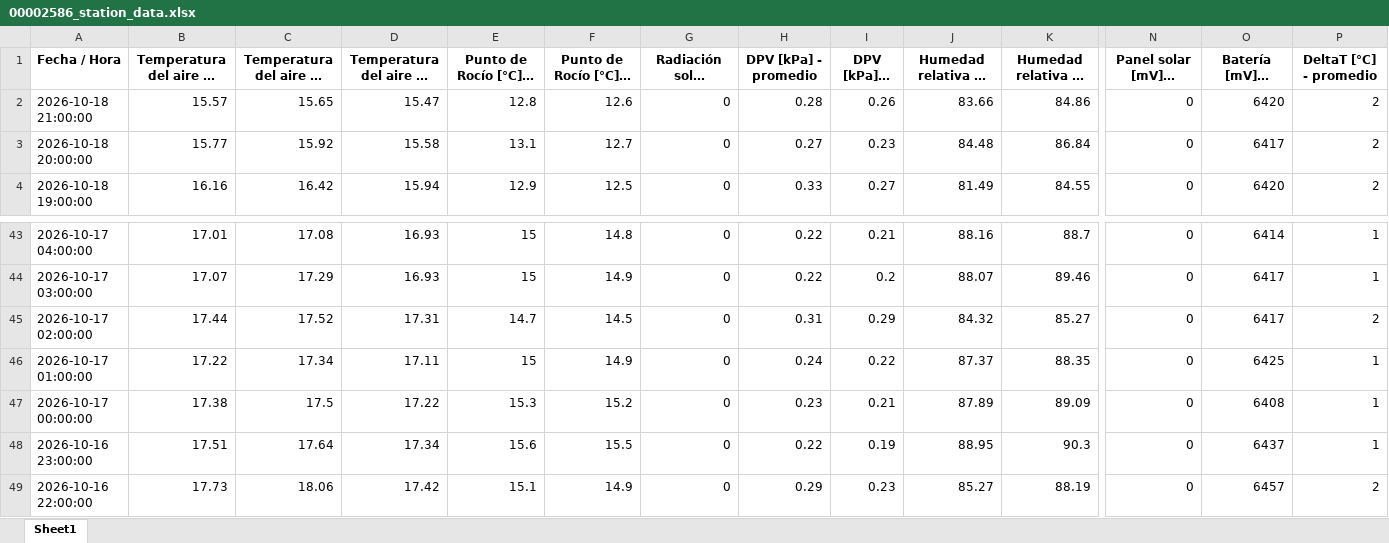
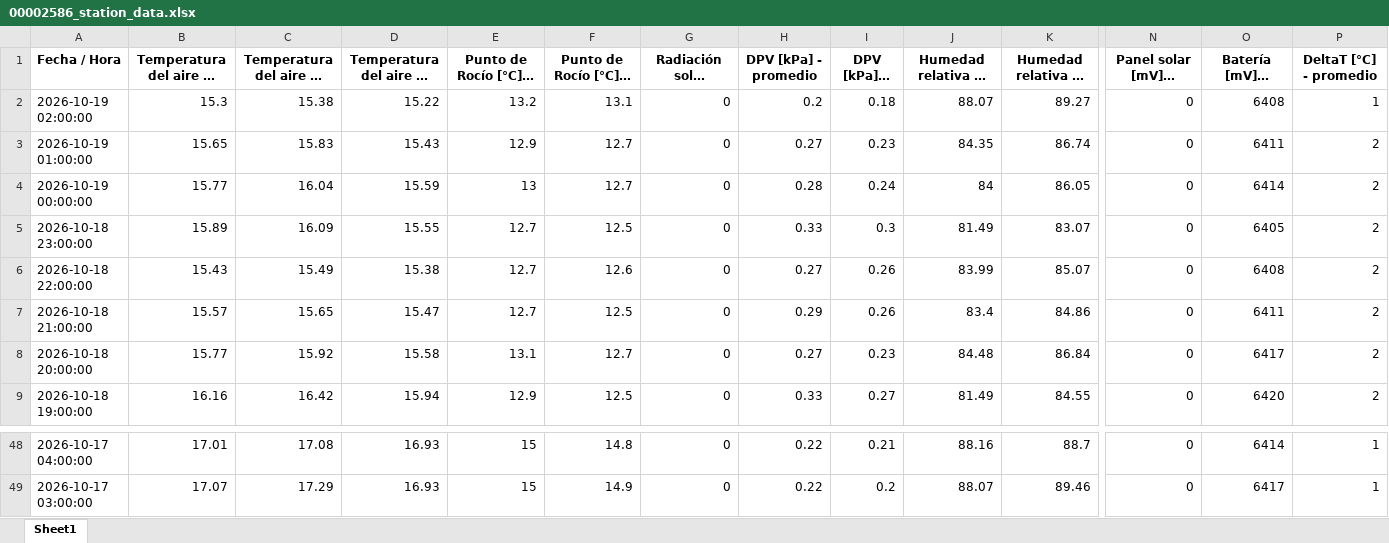
Before and after one commit to intasalta/imetos, an Excel workbook: 00002586_station_data.xlsx, sheet Sheet1, drawn as a sheet; only a part is shown, gaps mark what is left out; long unchanged cells end in …; values as stored, in another font and other column widths than the file's, no borders; removed rows and columns are numbered as before the commit, all else as after; rows hold the shown columns only; the diff names each change by its address in the sheet, - before the commit and + after, or states it on an @@ line.

```diff
--- a/00002586_station_data.xlsx (sheet Sheet1)
+++ b/00002586_station_data.xlsx (sheet Sheet1)
+row 2: 2026-10-19 02:00:00 | 15.3 | 15.38 | 15.22 | 13.2 | 13.1 | 0 | 0.2 | 0.18 | 88.07 | 89.27 | 0 | 6408 | 1
+row 3: 2026-10-19 01:00:00 | 15.65 | 15.83 | 15.43 | 12.9 | 12.7 | 0 | 0.27 | 0.23 | 84.35 | 86.74 | 0 | 6411 | 2
+row 4: 2026-10-19 00:00:00 | 15.77 | 16.04 | 15.59 | 13 | 12.7 | 0 | 0.28 | 0.24 | 84 | 86.05 | 0 | 6414 | 2
+row 5: 2026-10-18 23:00:00 | 15.89 | 16.09 | 15.55 | 12.7 | 12.5 | 0 | 0.33 | 0.3 | 81.49 | 83.07 | 0 | 6405 | 2
+row 6: 2026-10-18 22:00:00 | 15.43 | 15.49 | 15.38 | 12.7 | 12.6 | 0 | 0.27 | 0.26 | 83.99 | 85.07 | 0 | 6408 | 2
-E7 (Punto de Rocío [°C] - promedio): 12.8
+E7 (Punto de Rocío [°C] - promedio): 12.7
-F7 (Punto de Rocío [°C] - mín): 12.6
+F7 (Punto de Rocío [°C] - mín): 12.5
-H7 (DPV [kPa] - promedio): 0.28
+H7 (DPV [kPa] - promedio): 0.29
-J7: 83.66
+J7: 83.4
-O7 (Batería [mV] - última): 6420
+O7 (Batería [mV] - última): 6411
-row 45: 2026-10-17 02:00:00 | 17.44 | 17.52 | 17.31 | 14.7 | 14.5 | 0 | 0.31 | 0.29 | 84.32 | 85.27 | 0 | 6417 | 2
-row 46: 2026-10-17 01:00:00 | 17.22 | 17.34 | 17.11 | 15 | 14.9 | 0 | 0.24 | 0.22 | 87.37 | 88.35 | 0 | 6425 | 1
-row 47: 2026-10-17 00:00:00 | 17.38 | 17.5 | 17.22 | 15.3 | 15.2 | 0 | 0.23 | 0.21 | 87.89 | 89.09 | 0 | 6408 | 1
-row 48: 2026-10-16 23:00:00 | 17.51 | 17.64 | 17.34 | 15.6 | 15.5 | 0 | 0.22 | 0.19 | 88.95 | 90.3 | 0 | 6437 | 1
-row 49: 2026-10-16 22:00:00 | 17.73 | 18.06 | 17.42 | 15.1 | 14.9 | 0 | 0.29 | 0.23 | 85.27 | 88.19 | 0 | 6457 | 2
```
Also changed, not shown: 00002646_station_data.xlsx, 4 other files.
